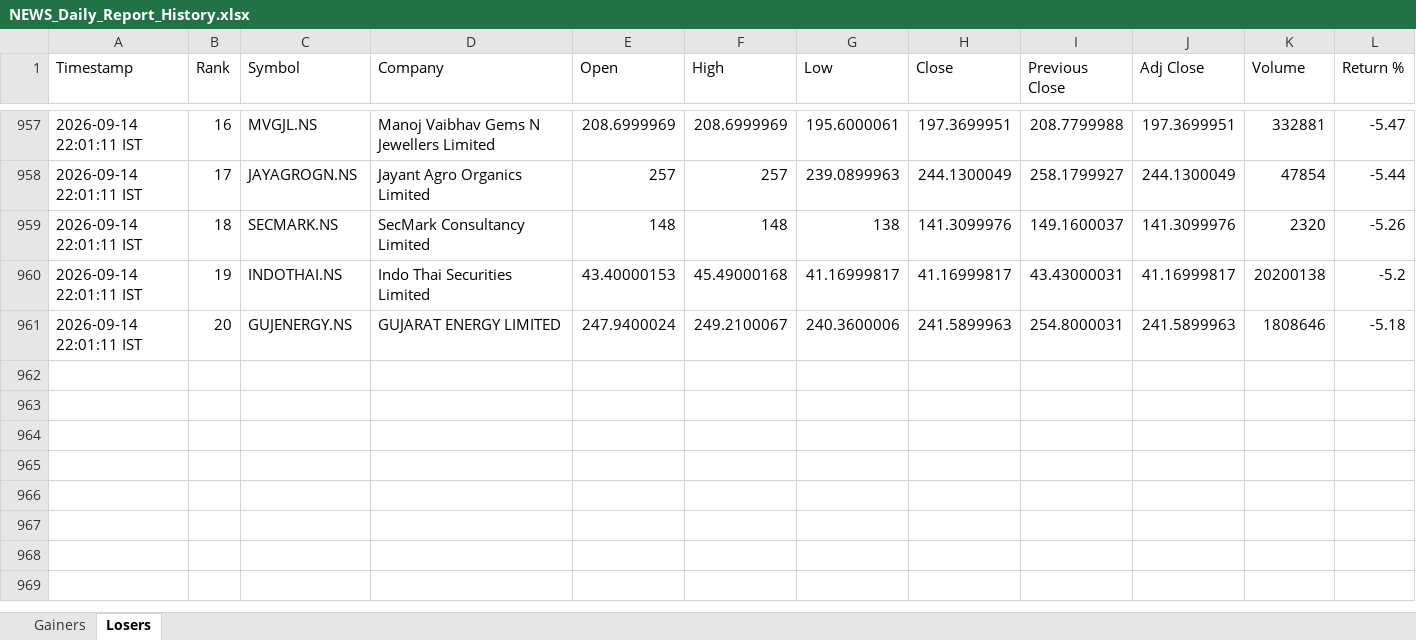
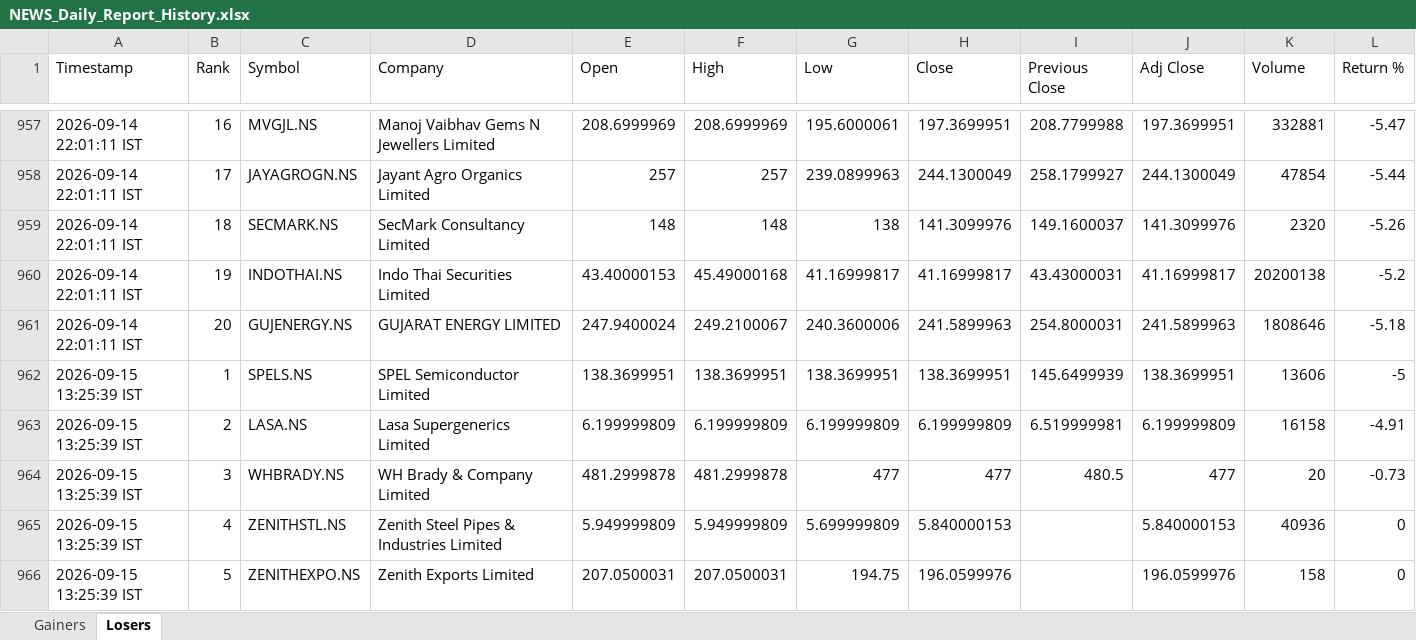
Before and after one commit to PavanSaiNekkala/News_Dividend_Fetcher, an Excel workbook: NEWS_Daily_Report/output/history/NEWS_Daily_Report_History.xlsx, sheet Losers, drawn as a sheet; only a part is shown, gaps mark what is left out; values as stored, in another font and other column widths than the file's, no borders; rows hold the shown columns only; the diff covers the shown part only; the diff names each change by its address in the sheet, - before the commit and + after, or states it on an @@ line.

```diff
--- a/NEWS_Daily_Report/output/history/NEWS_Daily_Report_History.xlsx (sheet Losers)
+++ b/NEWS_Daily_Report/output/history/NEWS_Daily_Report_History.xlsx (sheet Losers)
+row 962: 2026-09-15 13:25:39 IST | 1 | SPELS.NS | SPEL Semiconductor Limited | 138.3699951 | 138.3699951 | 138.3699951 | 138.3699951 | 145.6499939 | 138.3699951 | 13606 | -5
+row 963: 2026-09-15 13:25:39 IST | 2 | LASA.NS | Lasa Supergenerics Limited | 6.199999809 | 6.199999809 | 6.199999809 | 6.199999809 | 6.519999981 | 6.199999809 | 16158 | -4.91
+row 964: 2026-09-15 13:25:39 IST | 3 | WHBRADY.NS | WH Brady & Company Limited | 481.2999878 | 481.2999878 | 477 | 477 | 480.5 | 477 | 20 | -0.73
+row 965: 2026-09-15 13:25:39 IST | 4 | ZENITHSTL.NS | Zenith Steel Pipes & Industries Limited | 5.949999809 | 5.949999809 | 5.699999809 | 5.840000153 |  | 5.840000153 | 40936 | 0
+row 966: 2026-09-15 13:25:39 IST | 5 | ZENITHEXPO.NS | Zenith Exports Limited | 207.0500031 | 207.0500031 | 194.75 | 196.0599976 |  | 196.0599976 | 158 | 0
```
Also changed, not shown: 15 added rows elsewhere in this sheet, sheet Gainers, NEWS_Daily_Report/output/latest/NEWS_Daily_Report.xlsx.
